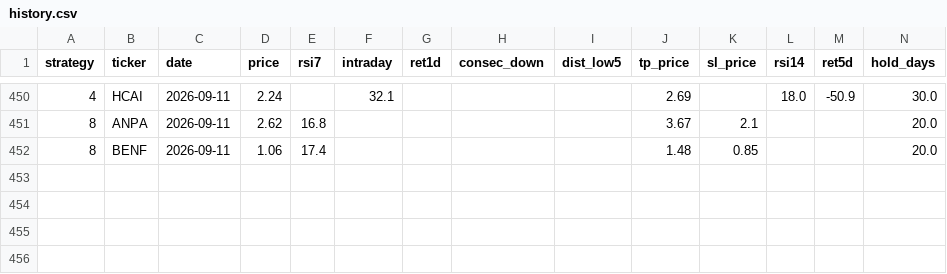
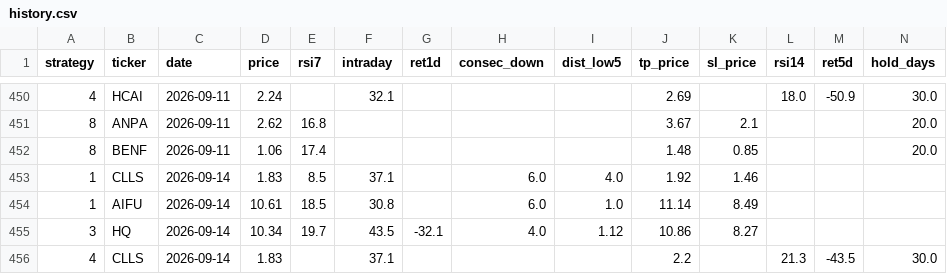
Before and after one commit to jayc950807/surge-scanner, a CSV file: data/history.csv, drawn as a sheet; only a part is shown, gaps mark what is left out; rows hold the shown columns only; the diff names each change by its address in the sheet, - before the commit and + after, or states it on an @@ line.

```diff
--- a/data/history.csv
+++ b/data/history.csv
+row 453: 1 | CLLS | 2026-09-14 | 1.83 | 8.5 | 37.1 |  | 6.0 | 4.0 | 1.92 | 1.46
+row 454: 1 | AIFU | 2026-09-14 | 10.61 | 18.5 | 30.8 |  | 6.0 | 1.0 | 11.14 | 8.49
+row 455: 3 | HQ | 2026-09-14 | 10.34 | 19.7 | 43.5 | -32.1 | 4.0 | 1.12 | 10.86 | 8.27
+row 456: 4 | CLLS | 2026-09-14 | 1.83 |  | 37.1 |  |  |  | 2.2 |  | 21.3 | -43.5 | 30.0
```
Also changed, not shown: data/closed_positions.csv, data/open_positions.csv, 3 other files.
